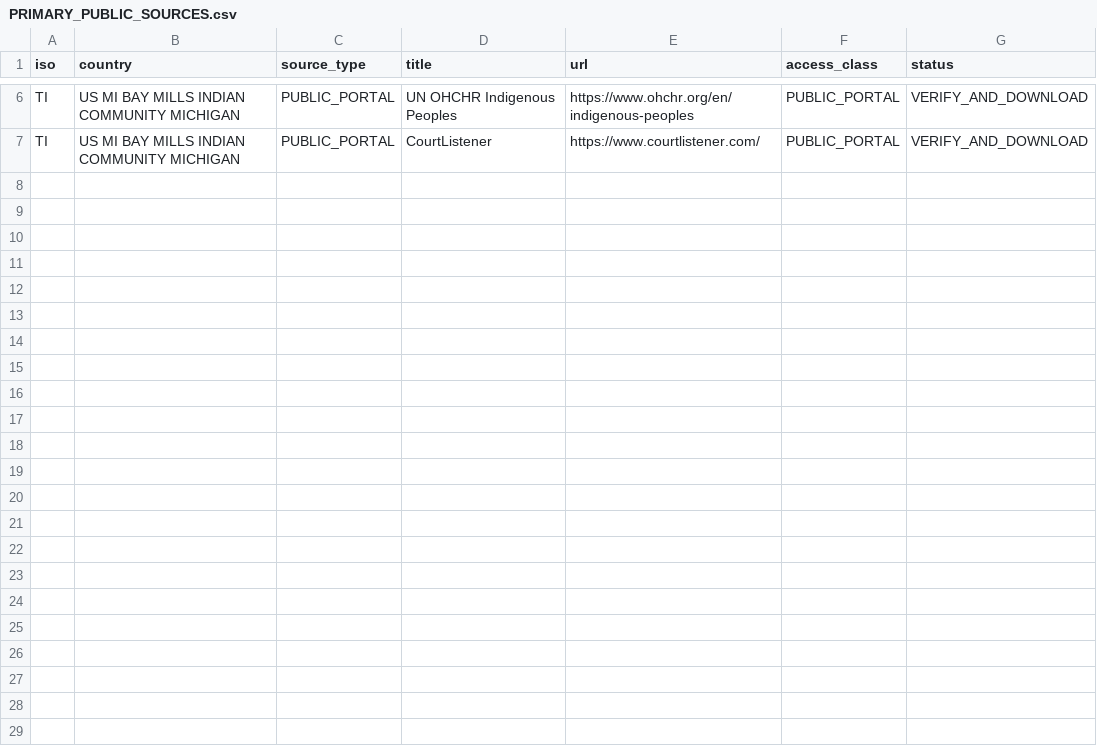
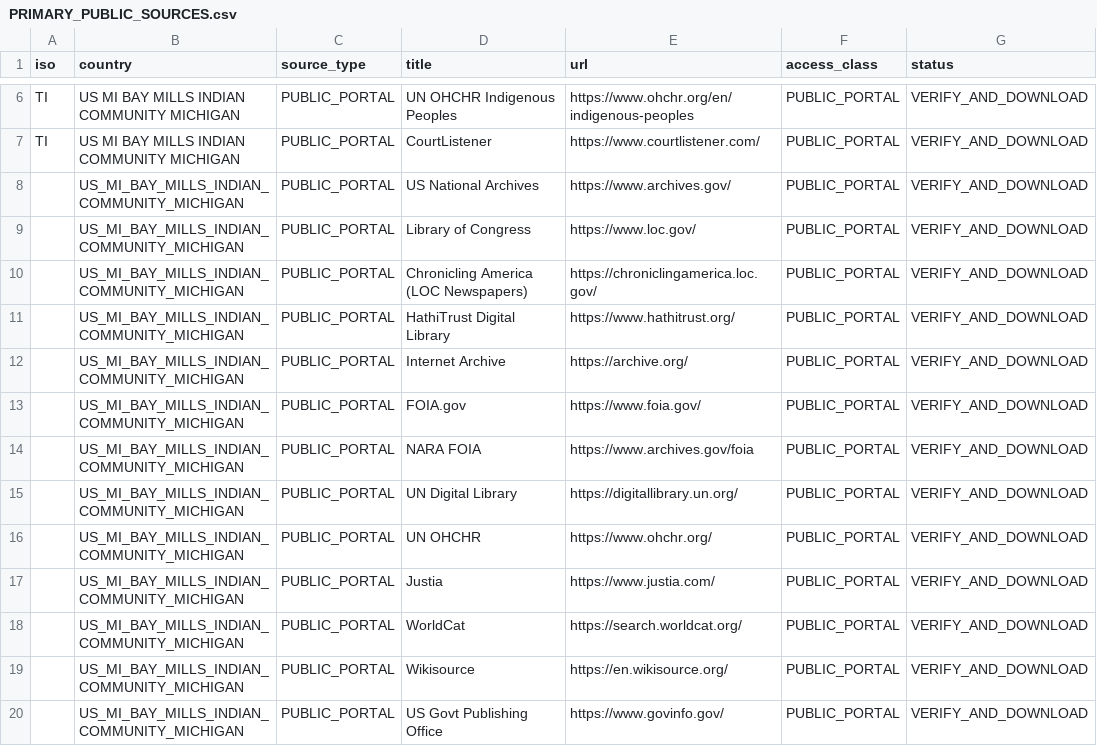
Before and after one commit to GlobalRestitutionAlliance/turtle-island-us-mi-bay-mills-indian-community-michigan-master-litigation, a CSV file: 03_Evidentiary_Exhibits/PRIMARY_PUBLIC_SOURCES.csv, drawn as a sheet; only a part is shown, gaps mark what is left out; the diff names each change by its address in the sheet, - before the commit and + after, or states it on an @@ line.

Commit message:
Expand primary public source registries (Batch 2)

```diff
--- a/03_Evidentiary_Exhibits/PRIMARY_PUBLIC_SOURCES.csv
+++ b/03_Evidentiary_Exhibits/PRIMARY_PUBLIC_SOURCES.csv
+row 8:  | US_MI_BAY_MILLS_INDIAN_COMMUNITY_MICHIGAN | PUBLIC_PORTAL | US National Archives | https://www.archives.gov/ | PUBLIC_PORTAL | VERIFY_AND_DOWNLOAD
+row 9:  | US_MI_BAY_MILLS_INDIAN_COMMUNITY_MICHIGAN | PUBLIC_PORTAL | Library of Congress | https://www.loc.gov/ | PUBLIC_PORTAL | VERIFY_AND_DOWNLOAD
+row 10:  | US_MI_BAY_MILLS_INDIAN_COMMUNITY_MICHIGAN | PUBLIC_PORTAL | Chronicling America (LOC Newspapers) | https://chroniclingamerica.loc.gov/ | PUBLIC_PORTAL | VERIFY_AND_DOWNLOAD
+row 11:  | US_MI_BAY_MILLS_INDIAN_COMMUNITY_MICHIGAN | PUBLIC_PORTAL | HathiTrust Digital Library | https://www.hathitrust.org/ | PUBLIC_PORTAL | VERIFY_AND_DOWNLOAD
+row 12:  | US_MI_BAY_MILLS_INDIAN_COMMUNITY_MICHIGAN | PUBLIC_PORTAL | Internet Archive | https://archive.org/ | PUBLIC_PORTAL | VERIFY_AND_DOWNLOAD
+row 13:  | US_MI_BAY_MILLS_INDIAN_COMMUNITY_MICHIGAN | PUBLIC_PORTAL | FOIA.gov | https://www.foia.gov/ | PUBLIC_PORTAL | VERIFY_AND_DOWNLOAD
+row 14:  | US_MI_BAY_MILLS_INDIAN_COMMUNITY_MICHIGAN | PUBLIC_PORTAL | NARA FOIA | https://www.archives.gov/foia | PUBLIC_PORTAL | VERIFY_AND_DOWNLOAD
+row 15:  | US_MI_BAY_MILLS_INDIAN_COMMUNITY_MICHIGAN | PUBLIC_PORTAL | UN Digital Library | https://digitallibrary.un.org/ | PUBLIC_PORTAL | VERIFY_AND_DOWNLOAD
+row 16:  | US_MI_BAY_MILLS_INDIAN_COMMUNITY_MICHIGAN | PUBLIC_PORTAL | UN OHCHR | https://www.ohchr.org/ | PUBLIC_PORTAL | VERIFY_AND_DOWNLOAD
+row 17:  | US_MI_BAY_MILLS_INDIAN_COMMUNITY_MICHIGAN | PUBLIC_PORTAL | Justia | https://www.justia.com/ | PUBLIC_PORTAL | VERIFY_AND_DOWNLOAD
+row 18:  | US_MI_BAY_MILLS_INDIAN_COMMUNITY_MICHIGAN | PUBLIC_PORTAL | WorldCat | https://search.worldcat.org/ | PUBLIC_PORTAL | VERIFY_AND_DOWNLOAD
+row 19:  | US_MI_BAY_MILLS_INDIAN_COMMUNITY_MICHIGAN | PUBLIC_PORTAL | Wikisource | https://en.wikisource.org/ | PUBLIC_PORTAL | VERIFY_AND_DOWNLOAD
+row 20:  | US_MI_BAY_MILLS_INDIAN_COMMUNITY_MICHIGAN | PUBLIC_PORTAL | US Govt Publishing Office | https://www.govinfo.gov/ | PUBLIC_PORTAL | VERIFY_AND_DOWNLOAD
```
Also changed, not shown: 2 other files.
